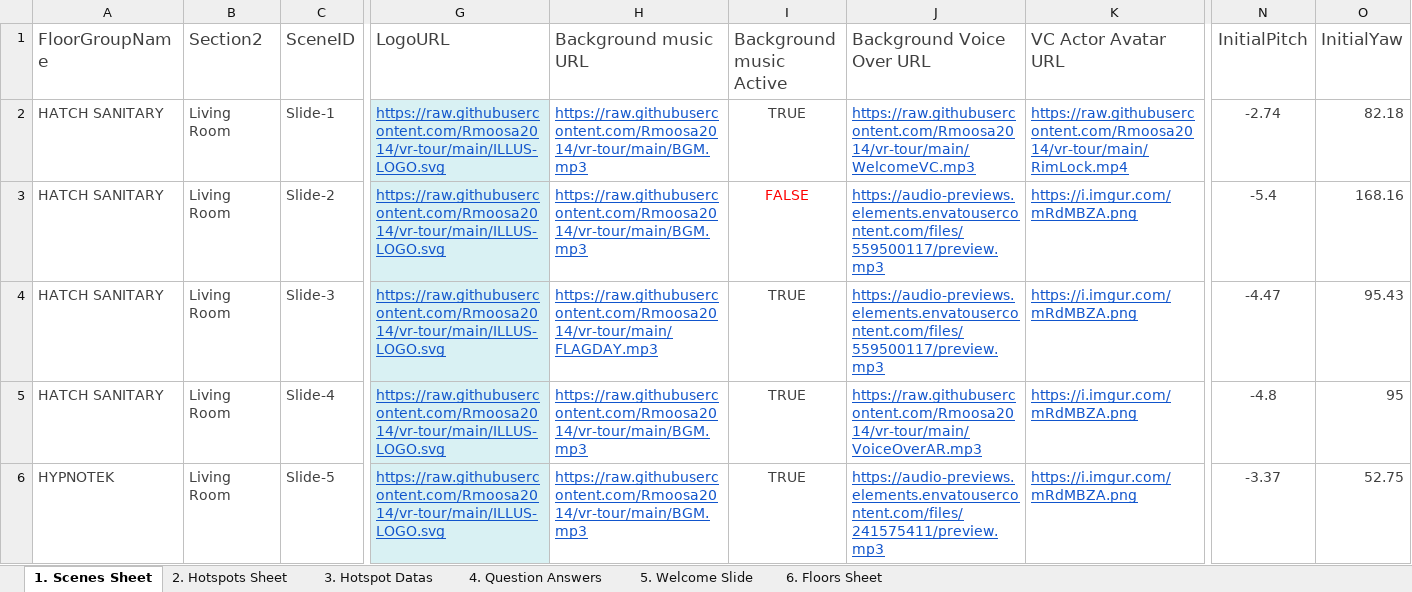
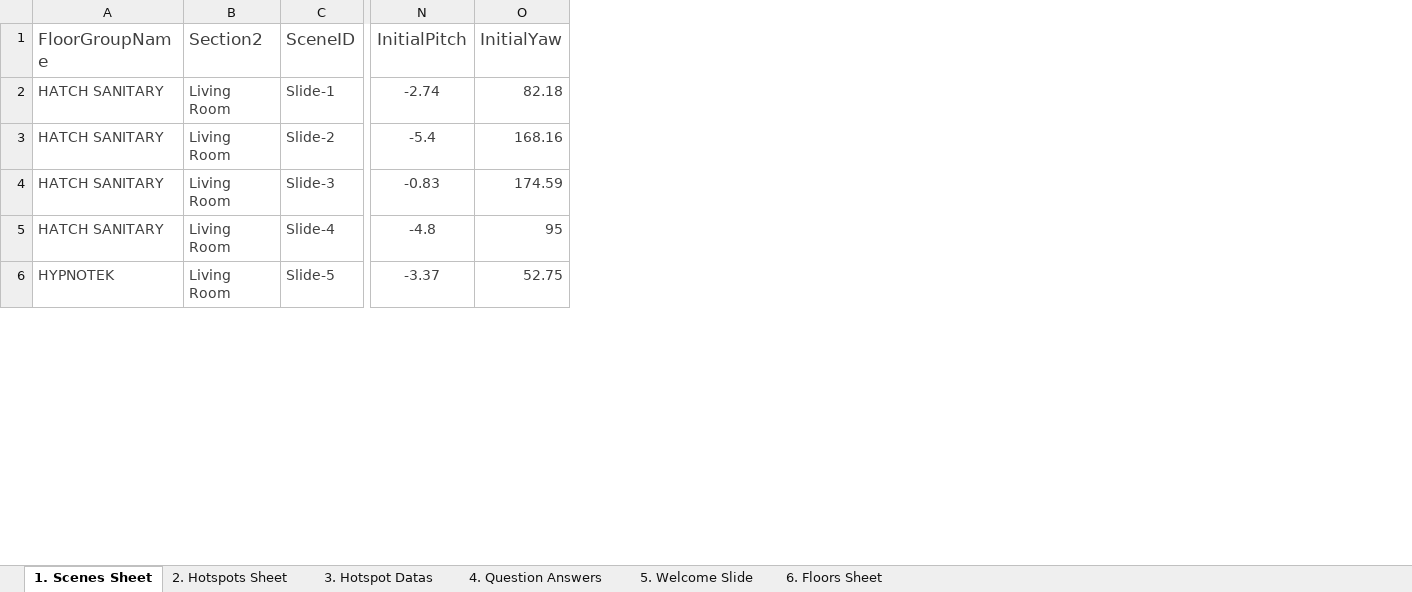
Before and after one commit to Rmoosa2014/vr-tour, an Excel workbook: 360MasterData.xlsx, sheet 1. Scenes Sheet, drawn as a sheet; only a part is shown, gaps mark what is left out; values as stored, in another font and other column widths than the file's, no borders; conditional formats and table styles not drawn; the diff covers the shown part only; the diff names each change by its address in the sheet, - before the commit and + after, or states it on an @@ line.

```diff
--- a/360MasterData.xlsx (sheet 1. Scenes Sheet)
+++ b/360MasterData.xlsx (sheet 1. Scenes Sheet)
@@ column G (LogoURL) hidden, rows 2-6: all https://raw.githubusercontent.com/Rmoosa2014/vr-tour/main/ILLUS-LOGO.svg @@
@@ column H (Background music URL) hidden, rows 2-6: https://raw.githubusercontent.com/Rmoosa2014/vr-tour/main/BGM.mp3 | https://raw.githubusercontent.com/Rmoosa2014/vr-tour/main/BGM.mp3 | https://raw.githubusercontent.com/Rmoosa2014/vr-tour/main/FLAGDAY.mp3 | https://raw.githubusercontent.com/Rmoosa2014/vr-tour/main/BGM.mp3 | https://raw.githubusercontent.com/Rmoosa2014/vr-tour/main/BGM.mp3 @@
@@ column I (Background music Active) hidden, rows 2-6: TRUE | FALSE | TRUE | TRUE | TRUE @@
@@ column J (Background Voice Over URL) hidden, rows 2-6: https://raw.githubusercontent.com/Rmoosa2014/vr-tour/main/WelcomeVC.mp3 | https://audio-previews.elements.envatousercontent.com/files/559500117/preview.mp3 | https://audio-previews.elements.envatousercontent.com/files/559500117/preview.mp3 | https://raw.githubusercontent.com/Rmoosa2014/vr-tour/main/VoiceOverAR.mp3 | https://audio-previews.elements.envatousercontent.com/files/241575411/preview.mp3 @@
@@ column K (VC Actor Avatar URL) hidden, rows 2-6: https://raw.githubusercontent.com/Rmoosa2014/vr-tour/main/RimLock.mp4 | https://i.imgur.com/mRdMBZA.png | https://i.imgur.com/mRdMBZA.png | https://i.imgur.com/mRdMBZA.png | https://i.imgur.com/mRdMBZA.png @@
-N4 (InitialPitch): -4.47
+N4 (InitialPitch): -0.83
-O4 (InitialYaw): 95.43
+O4 (InitialYaw): 174.59
```
Also changed, not shown: 4 edited cells elsewhere in this sheet, sheet 3. Hotspot Datas, sheet 2. Hotspots Sheet.
